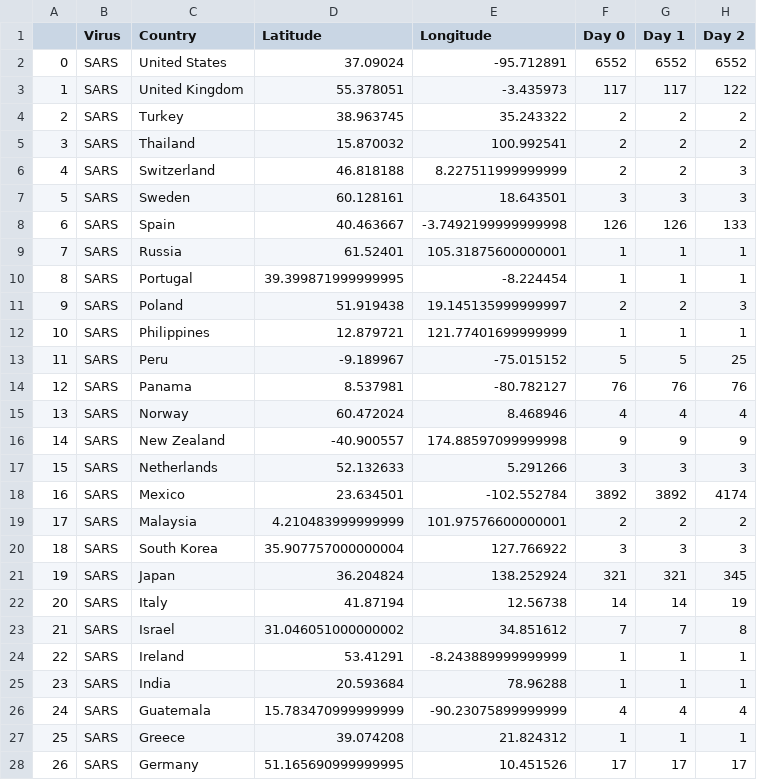
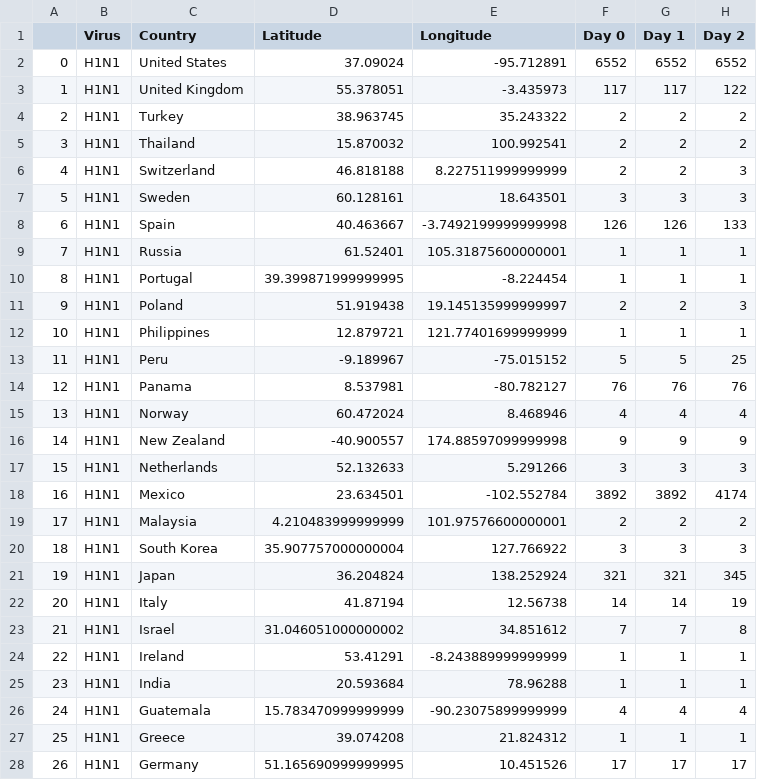
Before and after one commit to YoussefMroue/Pandemic-Propagation, a CSV file: assets/data/cleanData/H1N1_cases.csv, drawn as a sheet; only a part is shown; the diff covers the shown part only; the diff names each change by its address in the sheet, - before the commit and + after, or states it on an @@ line.

```diff
--- a/assets/data/cleanData/H1N1_cases.csv
+++ b/assets/data/cleanData/H1N1_cases.csv
-B2:B28 (Virus): SARS
+B2:B28 (Virus): H1N1
```
Also changed, not shown: 105 edited cells elsewhere in this file, assets/data/cleanData/H1N1_deaths.csv, 4 other files.
